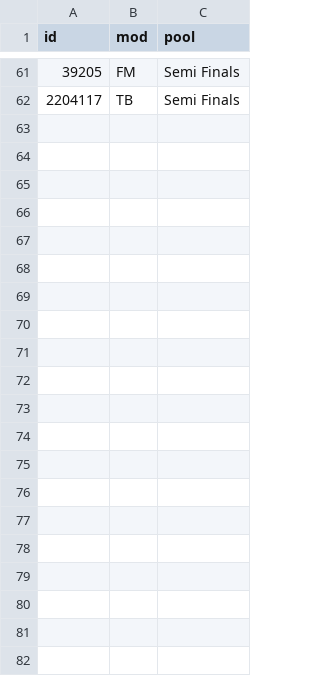
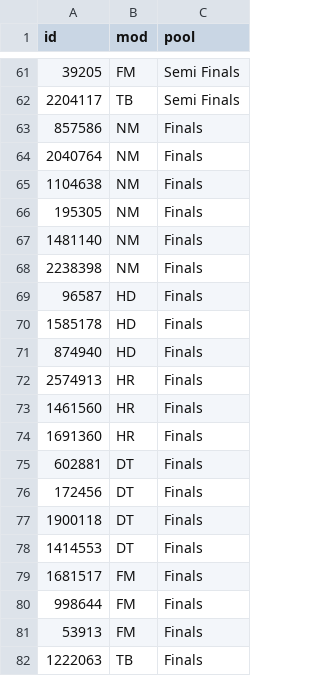
Before and after one commit to roansong/osu-tourney-site-template, a CSV file: stats/beatmaplist.csv, drawn as a sheet; only a part is shown, gaps mark what is left out; the diff names each change by its address in the sheet, - before the commit and + after, or states it on an @@ line.

Commit message:
Added things for finals pool

```diff
--- a/stats/beatmaplist.csv
+++ b/stats/beatmaplist.csv
+row 63: 857586 | NM | Finals
+row 64: 2040764 | NM | Finals
+row 65: 1104638 | NM | Finals
+row 66: 195305 | NM | Finals
+row 67: 1481140 | NM | Finals
+row 68: 2238398 | NM | Finals
+row 69: 96587 | HD | Finals
+row 70: 1585178 | HD | Finals
+row 71: 874940 | HD | Finals
+row 72: 2574913 | HR | Finals
+row 73: 1461560 | HR | Finals
+row 74: 1691360 | HR | Finals
+row 75: 602881 | DT | Finals
+row 76: 172456 | DT | Finals
+row 77: 1900118 | DT | Finals
+row 78: 1414553 | DT | Finals
+row 79: 1681517 | FM | Finals
+row 80: 998644 | FM | Finals
+row 81: 53913 | FM | Finals
+row 82: 1222063 | TB | Finals
```
Also changed, not shown: 2 other files.
